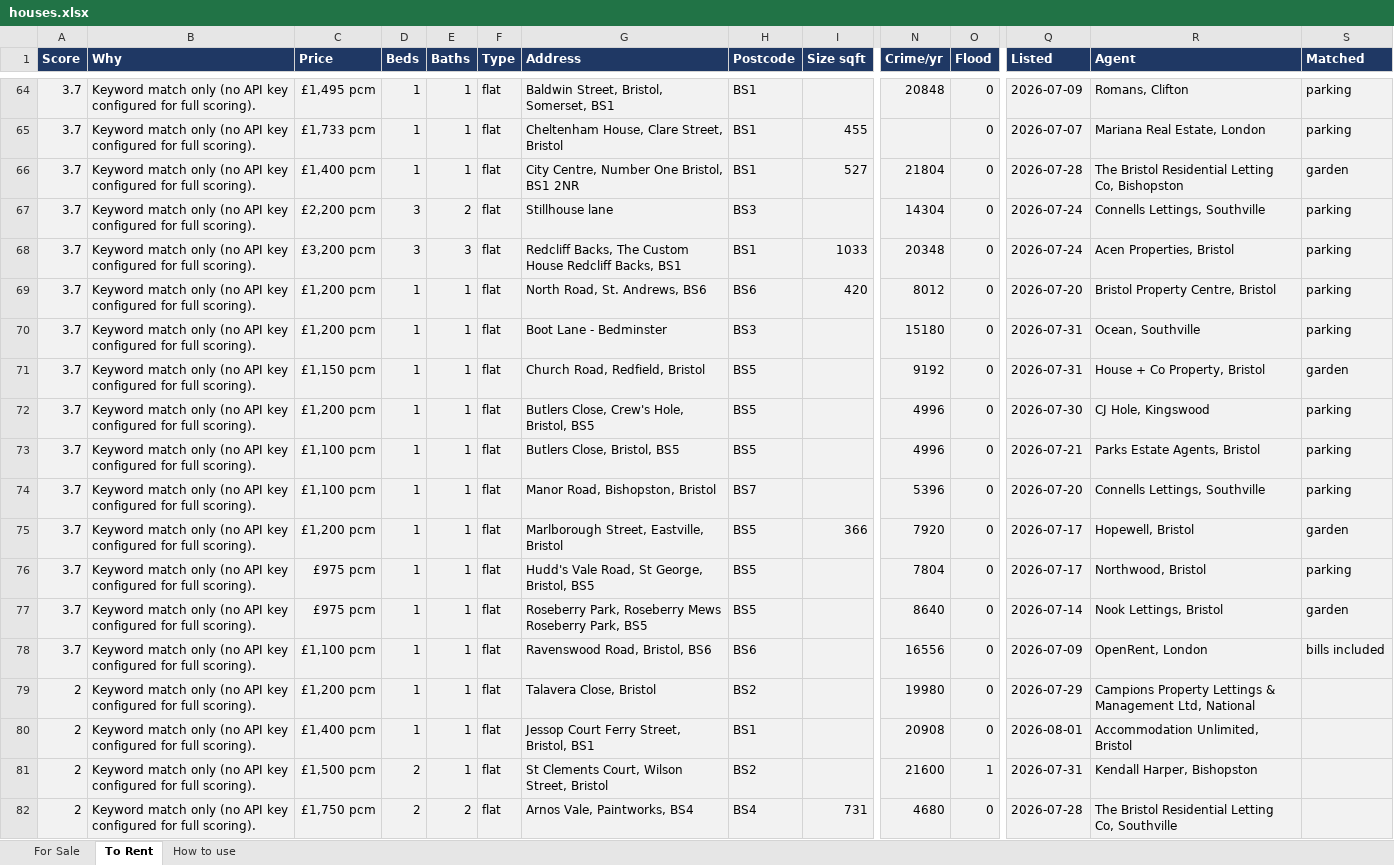
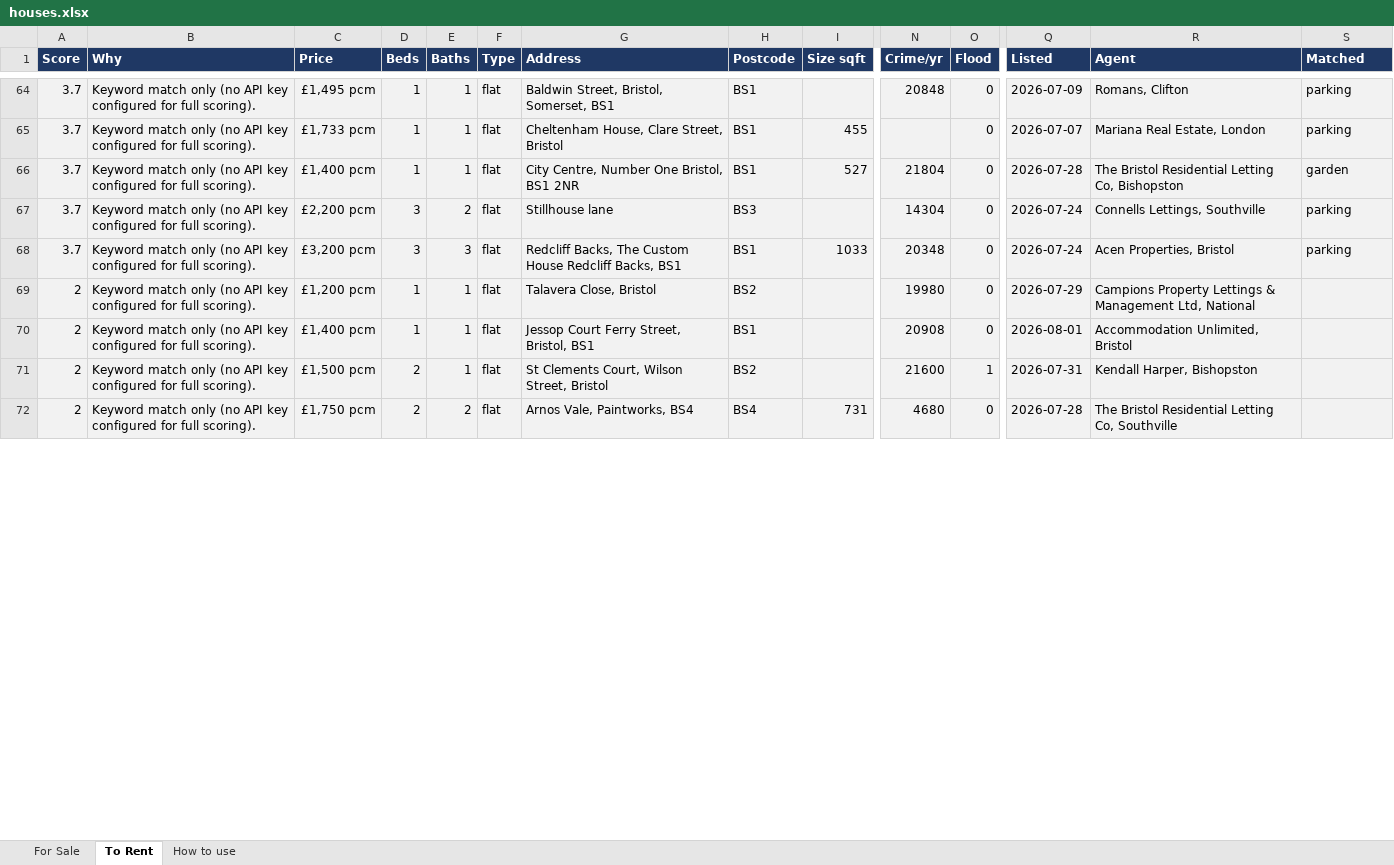
Before and after one commit to dcracknell/house_finder, an Excel workbook: data/houses.xlsx, sheet To Rent, drawn as a sheet; only a part is shown, gaps mark what is left out; values as stored, in another font and other column widths than the file's, no borders; removed rows and columns are numbered as before the commit, all else as after; rows hold the shown columns only; the diff covers the shown part only; the diff names each change by its address in the sheet, - before the commit and + after, or states it on an @@ line.

```diff
--- a/data/houses.xlsx (sheet To Rent)
+++ b/data/houses.xlsx (sheet To Rent)
-row 69: 3.7 | Keyword match only (no API key configured for full scoring). | £1,200 pcm | 1 | 1 | flat | North Road, St. Andrews, BS6 | BS6 | 420 | 8012 | 0 | 2026-07-20 | Bristol Property Centre, Bristol | parking
-row 70: 3.7 | Keyword match only (no API key configured for full scoring). | £1,200 pcm | 1 | 1 | flat | Boot Lane - Bedminster | BS3 |  | 15180 | 0 | 2026-07-31 | Ocean, Southville | parking
-row 71: 3.7 | Keyword match only (no API key configured for full scoring). | £1,150 pcm | 1 | 1 | flat | Church Road, Redfield, Bristol | BS5 |  | 9192 | 0 | 2026-07-31 | House + Co Property, Bristol | garden
-row 72: 3.7 | Keyword match only (no API key configured for full scoring). | £1,200 pcm | 1 | 1 | flat | Butlers Close, Crew's Hole, Bristol, BS5 | BS5 |  | 4996 | 0 | 2026-07-30 | CJ Hole, Kingswood | parking
-row 73: 3.7 | Keyword match only (no API key configured for full scoring). | £1,100 pcm | 1 | 1 | flat | Butlers Close, Bristol, BS5 | BS5 |  | 4996 | 0 | 2026-07-21 | Parks Estate Agents, Bristol | parking
-row 74: 3.7 | Keyword match only (no API key configured for full scoring). | £1,100 pcm | 1 | 1 | flat | Manor Road, Bishopston, Bristol | BS7 |  | 5396 | 0 | 2026-07-20 | Connells Lettings, Southville | parking
-row 75: 3.7 | Keyword match only (no API key configured for full scoring). | £1,200 pcm | 1 | 1 | flat | Marlborough Street, Eastville, Bristol | BS5 | 366 | 7920 | 0 | 2026-07-17 | Hopewell, Bristol | garden
-row 76: 3.7 | Keyword match only (no API key configured for full scoring). | £975 pcm | 1 | 1 | flat | Hudd's Vale Road, St George, Bristol, BS5 | BS5 |  | 7804 | 0 | 2026-07-17 | Northwood, Bristol | parking
-row 77: 3.7 | Keyword match only (no API key configured for full scoring). | £975 pcm | 1 | 1 | flat | Roseberry Park, Roseberry Mews Roseberry Park, BS5 | BS5 |  | 8640 | 0 | 2026-07-14 | Nook Lettings, Bristol | garden
-row 78: 3.7 | Keyword match only (no API key configured for full scoring). | £1,100 pcm | 1 | 1 | flat | Ravenswood Road, Bristol, BS6 | BS6 |  | 16556 | 0 | 2026-07-09 | OpenRent, London | bills included
```
Also changed, not shown: 27 removed rows, 6 moved rows and 1 edited cell elsewhere in this sheet, sheet For Sale, hidden cells, 3 other files.
